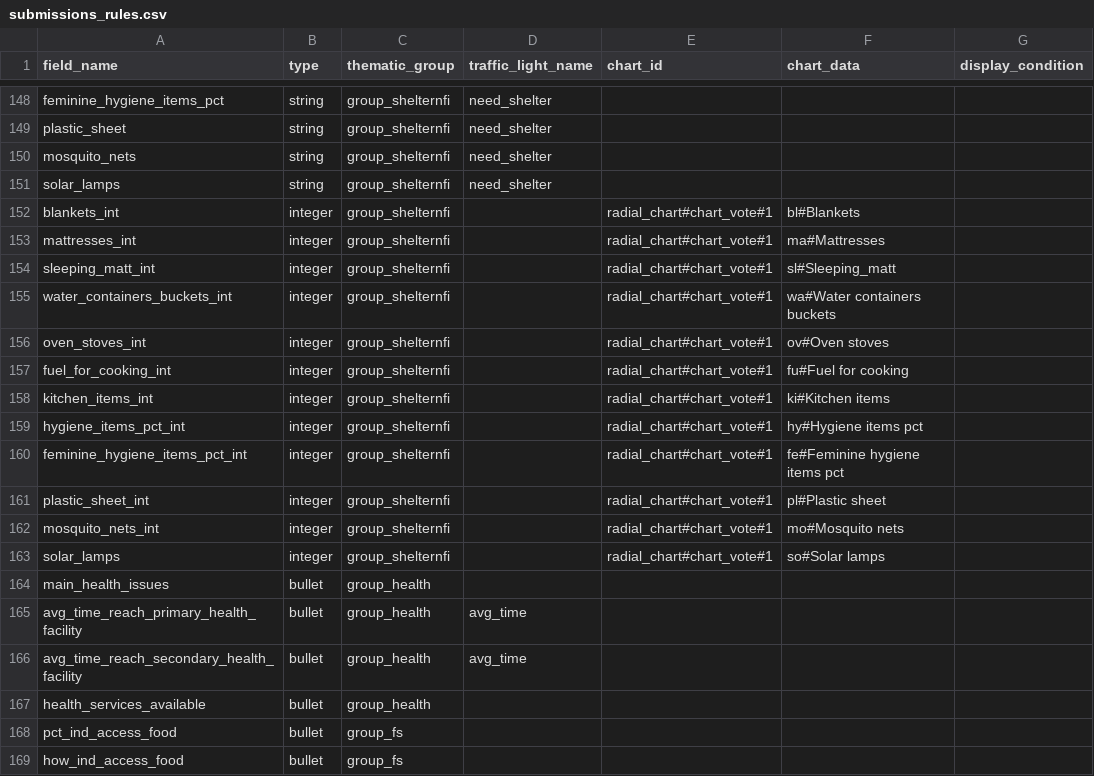
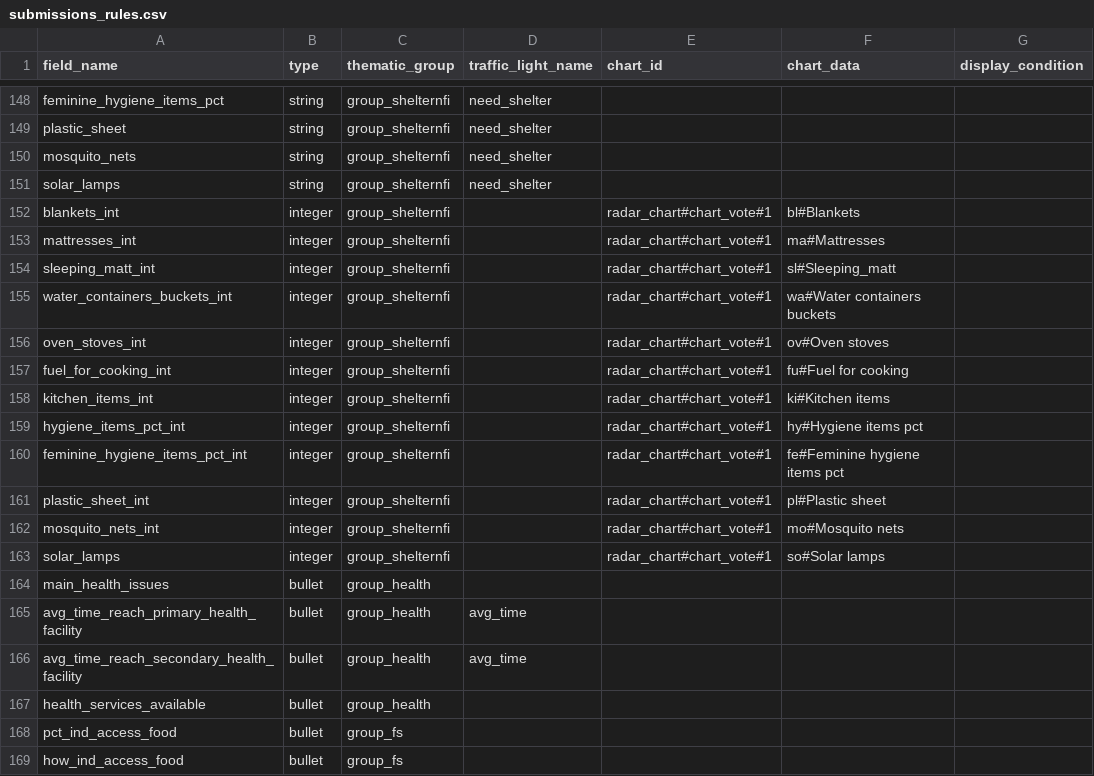
Before and after one commit to CartONG/opsmap-datasets, a CSV file: yemen/FDF/submissions_rules.csv, drawn as a sheet; only a part is shown, gaps mark what is left out; the diff names each change by its address in the sheet, - before the commit and + after, or states it on an @@ line.

Commit message:
Update submissions_rules.csv

```diff
--- a/yemen/FDF/submissions_rules.csv
+++ b/yemen/FDF/submissions_rules.csv
-E152:E163 (chart_id): radial_chart#chart_vote#1
+E152:E163 (chart_id): radar_chart#chart_vote#1
```
